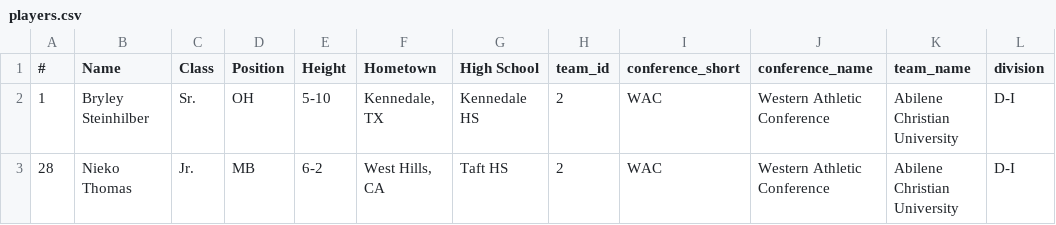
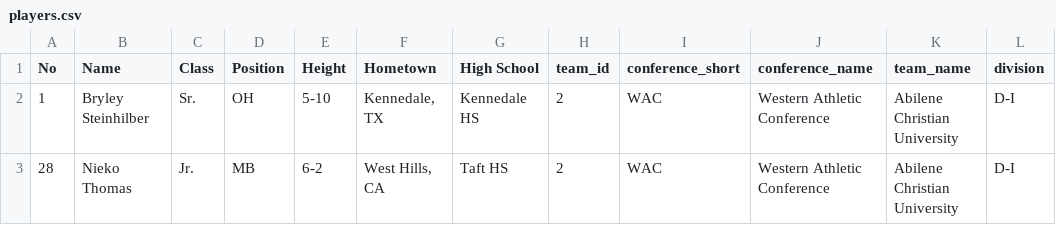
Before and after one commit to widbuntu/vbdb-info, a CSV file: data/players.csv, drawn as a sheet; only a part is shown; the diff names each change by its address in the sheet, - before the commit and + after, or states it on an @@ line.

Commit message:
players change

```diff
--- a/data/players.csv
+++ b/data/players.csv
-A1: #
+A1: No
```
Also changed, not shown: 1 other file.
